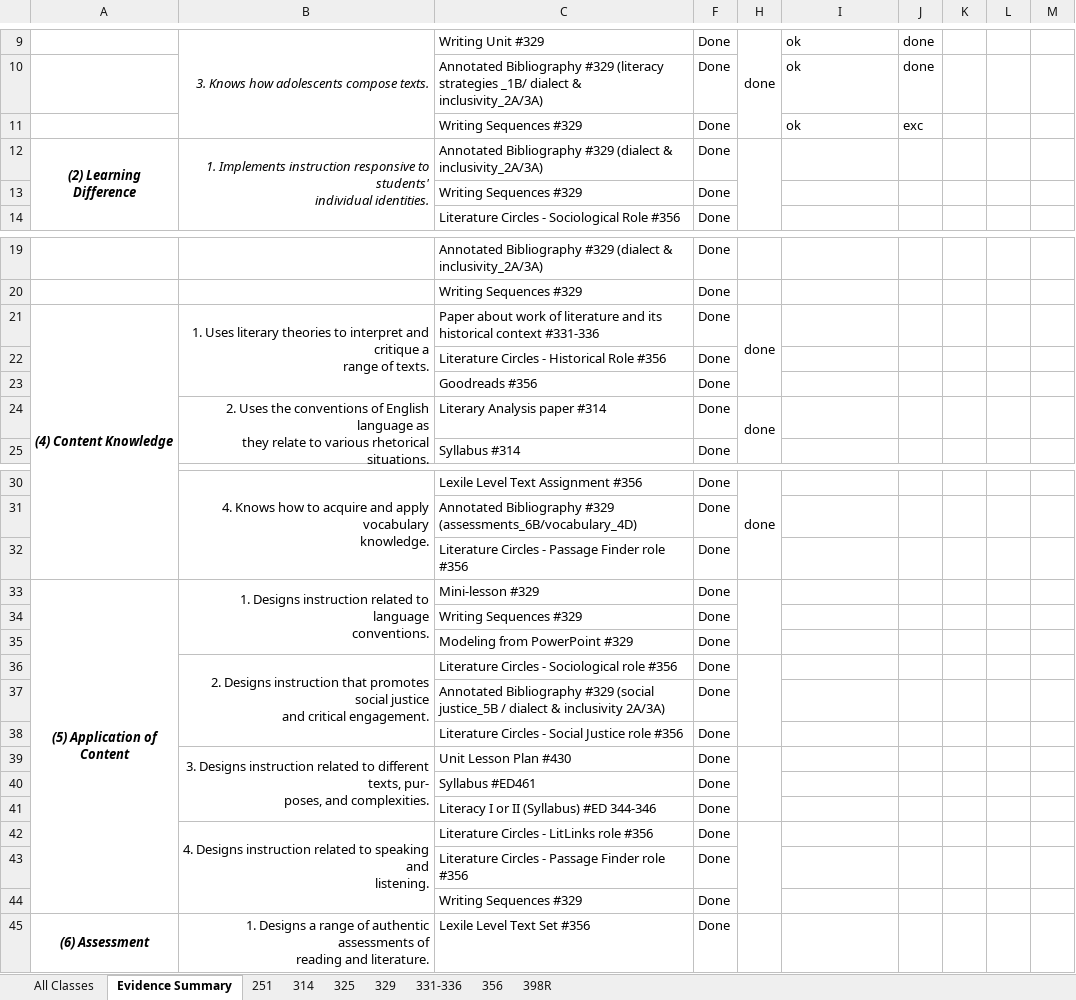
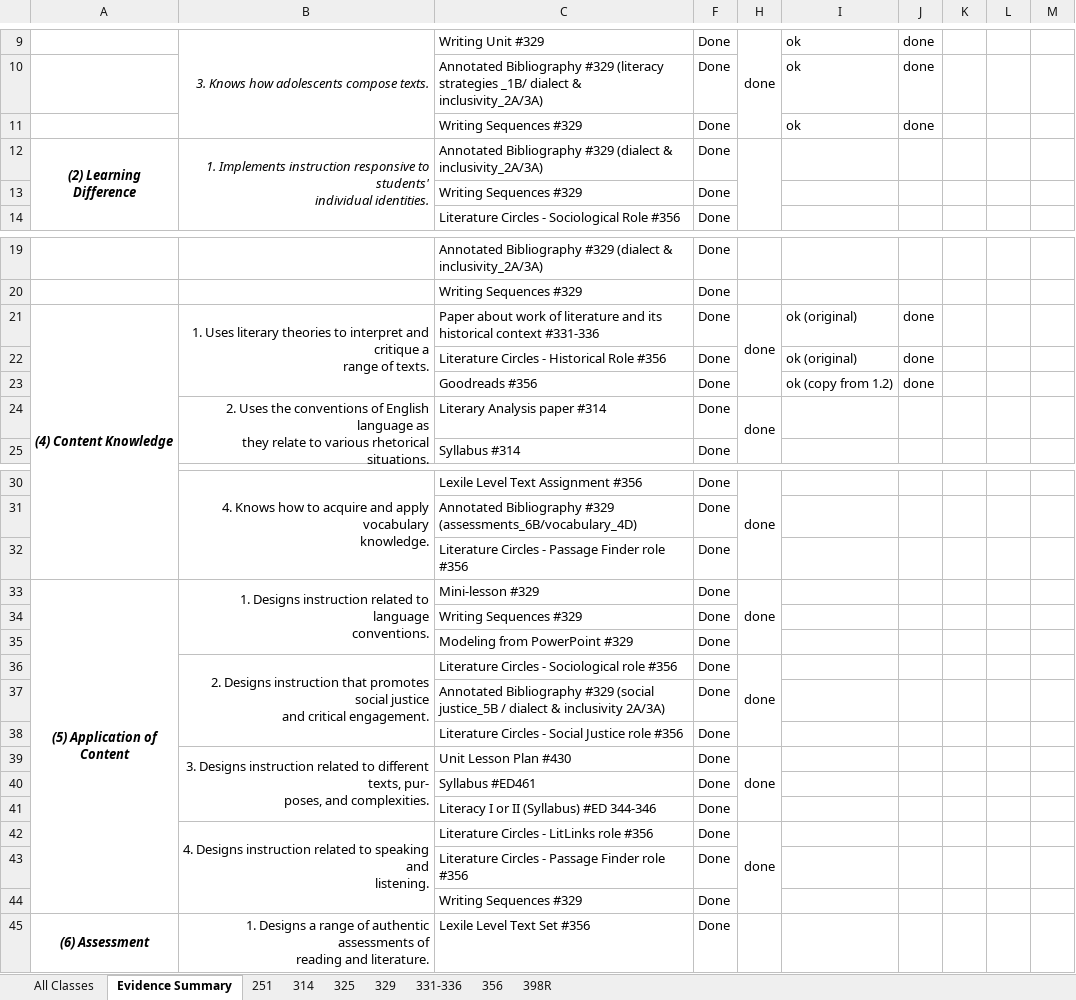
Before and after one commit to byui-english-ed/byui-english-ed.github.io, an Excel workbook: SP 2019 Standards + Assessments Results.xlsx, sheet Evidence Summary, drawn as a sheet; only a part is shown, gaps mark what is left out; values as stored, in another font and other column widths than the file's, no borders; conditional formats not drawn; the diff names each change by its address in the sheet, - before the commit and + after, or states it on an @@ line.

```diff
--- a/SP 2019 Standards + Assessments Results.xlsx (sheet Evidence Summary)
+++ b/SP 2019 Standards + Assessments Results.xlsx (sheet Evidence Summary)
-J11: exc
+J11: done
-I21:I22: (empty)
+I21:I22: ok (original)
-J21:J23: (empty)
+J21:J23: done
-I23: (empty)
+I23: ok (copy from 1.2)
-H33: (empty)
+H33: done
-H36: (empty)
+H36: done
-H39: (empty)
+H39: done
-H42: (empty)
+H42: done
```
Also changed, not shown: 4 other files.
